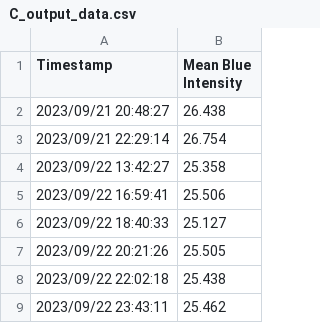
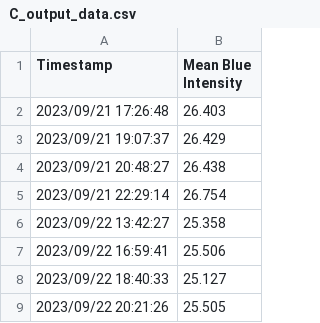
Before and after one commit to llama-with-thumbs/bio-chart, a CSV file: csv_data/mean_blue_intensity/C_output_data.csv, drawn as a sheet; only a part is shown; the shorter side is filled out with more unchanged rows; the diff covers the shown part only; the diff names each change by its address in the sheet, - before the commit and + after, or states it on an @@ line.

```diff
--- a/csv_data/mean_blue_intensity/C_output_data.csv
+++ b/csv_data/mean_blue_intensity/C_output_data.csv
+row 2: 2023/09/21 17:26:48 | 26.403
+row 3: 2023/09/21 19:07:37 | 26.429
```
Also changed, not shown: 67 added rows elsewhere in this file, csv_data/mean_blue_intensity/A_output_data.csv, csv_data/mean_blue_intensity/B_output_data.csv, 7 other files.
